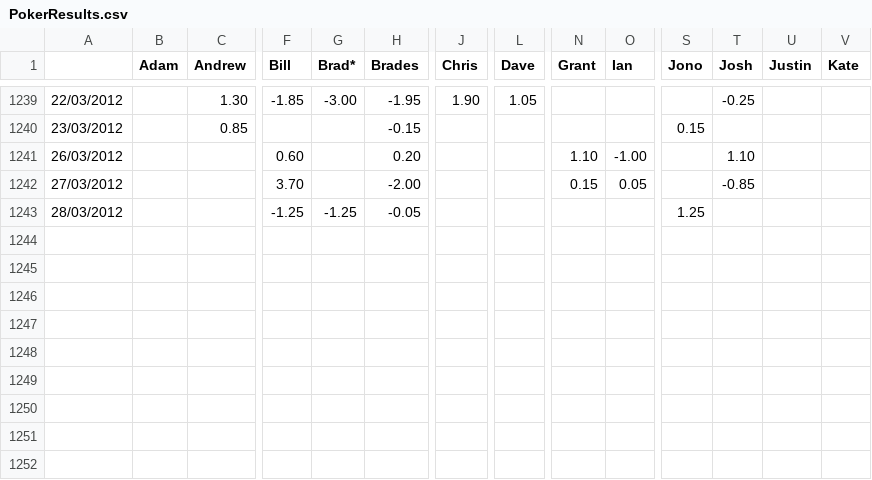
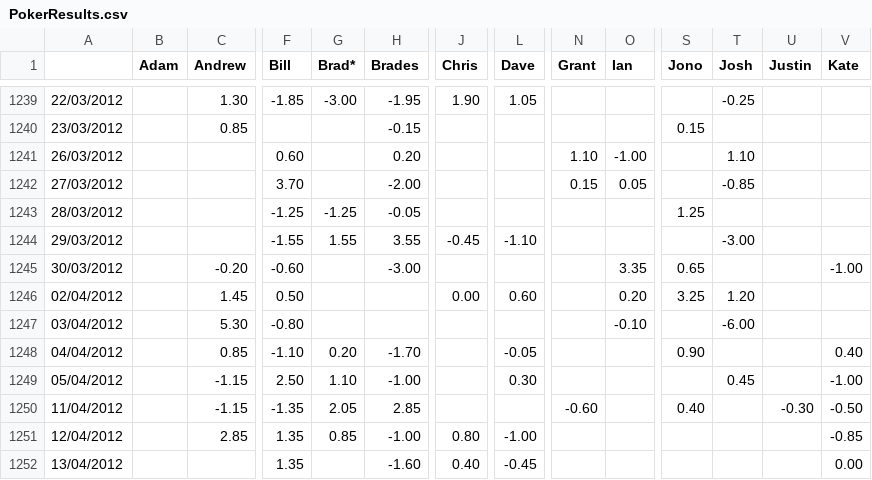
Before and after one commit to andywarren86/quicksplit, a CSV file: data/PokerResults.csv, drawn as a sheet; only a part is shown, gaps mark what is left out; rows hold the shown columns only; the diff names each change by its address in the sheet, - before the commit and + after, or states it on an @@ line.

```diff
--- a/data/PokerResults.csv
+++ b/data/PokerResults.csv
+row 1244: 29/03/2012 |  |  | -1.55 | 1.55 | 3.55 | -0.45 | -1.10 |  |  |  | -3.00
+row 1245: 30/03/2012 |  | -0.20 | -0.60 |  | -3.00 |  |  |  | 3.35 | 0.65 |  |  | -1.00
+row 1246: 02/04/2012 |  | 1.45 | 0.50 |  |  | 0.00 | 0.60 |  | 0.20 | 3.25 | 1.20
+row 1247: 03/04/2012 |  | 5.30 | -0.80 |  |  |  |  |  | -0.10 |  | -6.00
+row 1248: 04/04/2012 |  | 0.85 | -1.10 | 0.20 | -1.70 |  | -0.05 |  |  | 0.90 |  |  | 0.40
+row 1249: 05/04/2012 |  | -1.15 | 2.50 | 1.10 | -1.00 |  | 0.30 |  |  |  | 0.45 |  | -1.00
+row 1250: 11/04/2012 |  | -1.15 | -1.35 | 2.05 | 2.85 |  |  | -0.60 |  | 0.40 |  | -0.30 | -0.50
+row 1251: 12/04/2012 |  | 2.85 | 1.35 | 0.85 | -1.00 | 0.80 | -1.00 |  |  |  |  |  | -0.85
+row 1252: 13/04/2012 |  |  | 1.35 |  | -1.60 | 0.40 | -0.45 |  |  |  |  |  | 0.00
```
Also changed, not shown: 1 other file.
